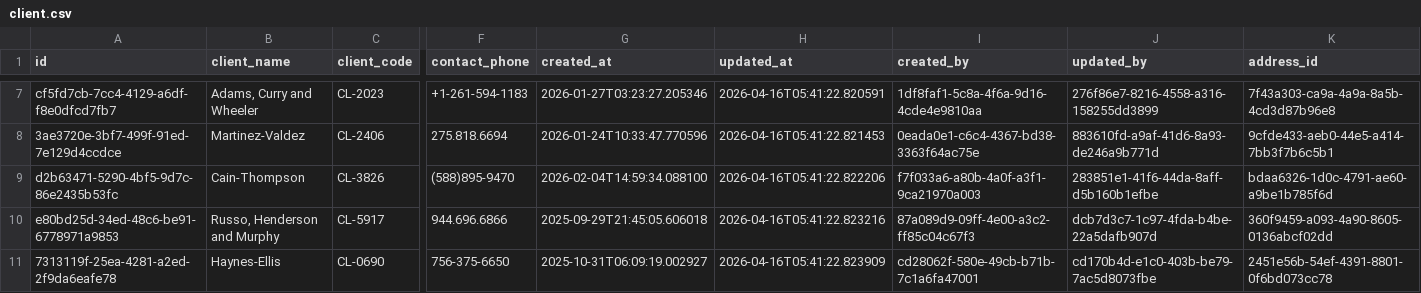
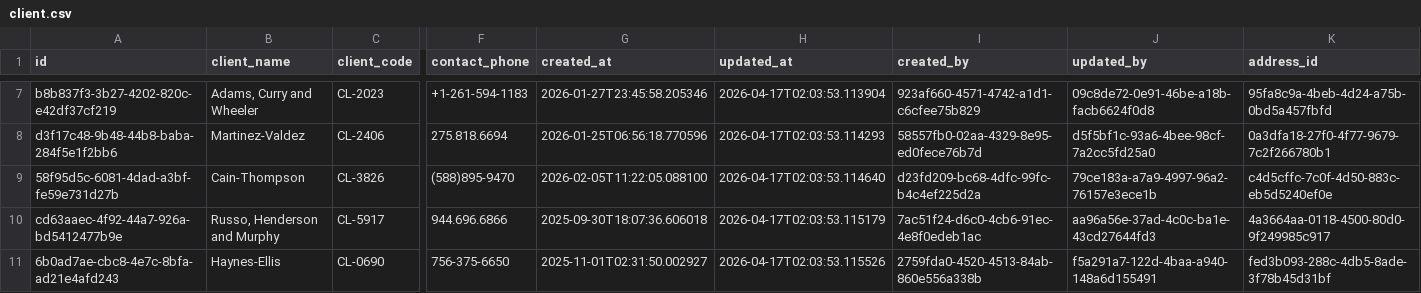
Before and after one commit to Coding-Temple-Tech-Residency/TR42-Vendor, a CSV file: sample-data/data/client.csv, drawn as a sheet; only a part is shown, gaps mark what is left out; the diff covers the shown part only; the diff names each change by its address in the sheet, - before the commit and + after, or states it on an @@ line.

```diff
--- a/sample-data/data/client.csv
+++ b/sample-data/data/client.csv
-A7 (id): cf5fd7cb-7cc4-4129-a6df-f8e0dfcd7fb7
+A7 (id): b8b837f3-3b27-4202-820c-e42df37cf219
-G7 (created_at): 2026-01-27T03:23:27.205346
+G7 (created_at): 2026-01-27T23:45:58.205346
-H7 (updated_at): 2026-04-16T05:41:22.820591
+H7 (updated_at): 2026-04-17T02:03:53.113904
-I7 (created_by): 1df8faf1-5c8a-4f6a-9d16-4cde4e9810aa
+I7 (created_by): 923af660-4571-4742-a1d1-c6cfee75b829
-J7 (updated_by): 276f86e7-8216-4558-a316-158255dd3899
+J7 (updated_by): 09c8de72-0e91-46be-a18b-facb6624f0d8
-K7 (address_id): 7f43a303-ca9a-4a9a-8a5b-4cd3d87b96e8
+K7 (address_id): 95fa8c9a-4beb-4d24-a75b-0bd5a457fbfd
-A8 (id): 3ae3720e-3bf7-499f-91ed-7e129d4ccdce
+A8 (id): d3f17c48-9b48-44b8-baba-284f5e1f2bb6
-G8 (created_at): 2026-01-24T10:33:47.770596
+G8 (created_at): 2026-01-25T06:56:18.770596
-H8 (updated_at): 2026-04-16T05:41:22.821453
+H8 (updated_at): 2026-04-17T02:03:53.114293
-I8 (created_by): 0eada0e1-c6c4-4367-bd38-3363f64ac75e
+I8 (created_by): 58557fb0-02aa-4329-8e95-ed0fece76b7d
-J8 (updated_by): 883610fd-a9af-41d6-8a93-de246a9b771d
+J8 (updated_by): d5f5bf1c-93a6-4bee-98cf-7a2cc5fd25a0
-K8 (address_id): 9cfde433-aeb0-44e5-a414-7bb3f7b6c5b1
+K8 (address_id): 0a3dfa18-27f0-4f77-9679-7c2f266780b1
-A9 (id): d2b63471-5290-4bf5-9d7c-86e2435b53fc
+A9 (id): 58f95d5c-6081-4dad-a3bf-fe59e731d27b
-G9 (created_at): 2026-02-04T14:59:34.088100
+G9 (created_at): 2026-02-05T11:22:05.088100
-H9 (updated_at): 2026-04-16T05:41:22.822206
+H9 (updated_at): 2026-04-17T02:03:53.114640
-I9 (created_by): f7f033a6-a80b-4a0f-a3f1-9ca21970a003
+I9 (created_by): d23fd209-bc68-4dfc-99fc-b4c4ef225d2a
-J9 (updated_by): 283851e1-41f6-44da-8aff-d5b160b1efbe
+J9 (updated_by): 79ce183a-a7a9-4997-96a2-76157e3ece1b
-K9 (address_id): bdaa6326-1d0c-4791-ae60-a9be1b785f6d
+K9 (address_id): c4d5cffc-7c0f-4d50-883c-eb5d5240ef0e
-A10 (id): e80bd25d-34ed-48c6-be91-6778971a9853
+A10 (id): cd63aaec-4f92-44a7-926a-bd5412477b9e
-G10 (created_at): 2025-09-29T21:45:05.606018
+G10 (created_at): 2025-09-30T18:07:36.606018
-H10 (updated_at): 2026-04-16T05:41:22.823216
+H10 (updated_at): 2026-04-17T02:03:53.115179
-I10 (created_by): 87a089d9-09ff-4e00-a3c2-ff85c04c67f3
+I10 (created_by): 7ac51f24-d6c0-4cb6-91ec-4e8f0edeb1ac
-J10 (updated_by): dcb7d3c7-1c97-4fda-b4be-22a5dafb907d
+J10 (updated_by): aa96a56e-37ad-4c0c-ba1e-43cd27644fd3
-K10 (address_id): 360f9459-a093-4a90-8605-0136abcf02dd
+K10 (address_id): 4a3664aa-0118-4500-80d0-9f249985c917
-A11 (id): 7313119f-25ea-4281-a2ed-2f9da6eafe78
+A11 (id): 6b0ad7ae-cbc8-4e7c-8bfa-ad21e4afd243
-G11 (created_at): 2025-10-31T06:09:19.002927
+G11 (created_at): 2025-11-01T02:31:50.002927
-H11 (updated_at): 2026-04-16T05:41:22.823909
+H11 (updated_at): 2026-04-17T02:03:53.115526
-I11 (created_by): cd28062f-580e-49cb-b71b-7c1a6fa47001
+I11 (created_by): 2759fda0-4520-4513-84ab-860e556a338b
-J11 (updated_by): cd170b4d-e1c0-403b-be79-7ac5d8073fbe
+J11 (updated_by): f5a291a7-122d-4baa-a940-148a6d155491
-K11 (address_id): 2451e56b-54ef-4391-8801-0f6bd073cc78
+K11 (address_id): fed3b093-288c-4db5-8ade-3f78b45d31bf
```
Also changed, not shown: 120 edited cells elsewhere in this file, sample-data/data/address.csv, sample-data/data/background_check.csv, 24 other files.
